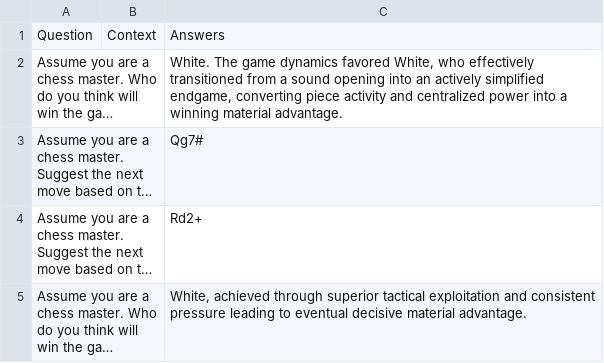
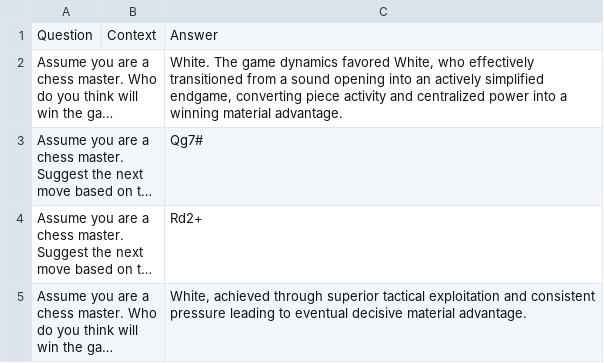
Before and after one commit to TheOpenSI/CoSMIC, a CSV file: 2nd_fine_tune/data/finetune_3_tasks.csv (was 2nd_fine_tune/finetune_3_tasks.csv), drawn as a sheet; only a part is shown; long unchanged cells end in …; the diff names each change by its address in the sheet, - before the commit and + after, or states it on an @@ line.

Commit message:
all data added, ready for training

```diff
--- a/2nd_fine_tune/finetune_3_tasks.csv
+++ b/2nd_fine_tune/data/finetune_3_tasks.csv
-C1: Answers
+C1: Answer
```
Also changed, not shown: 10 other files.
